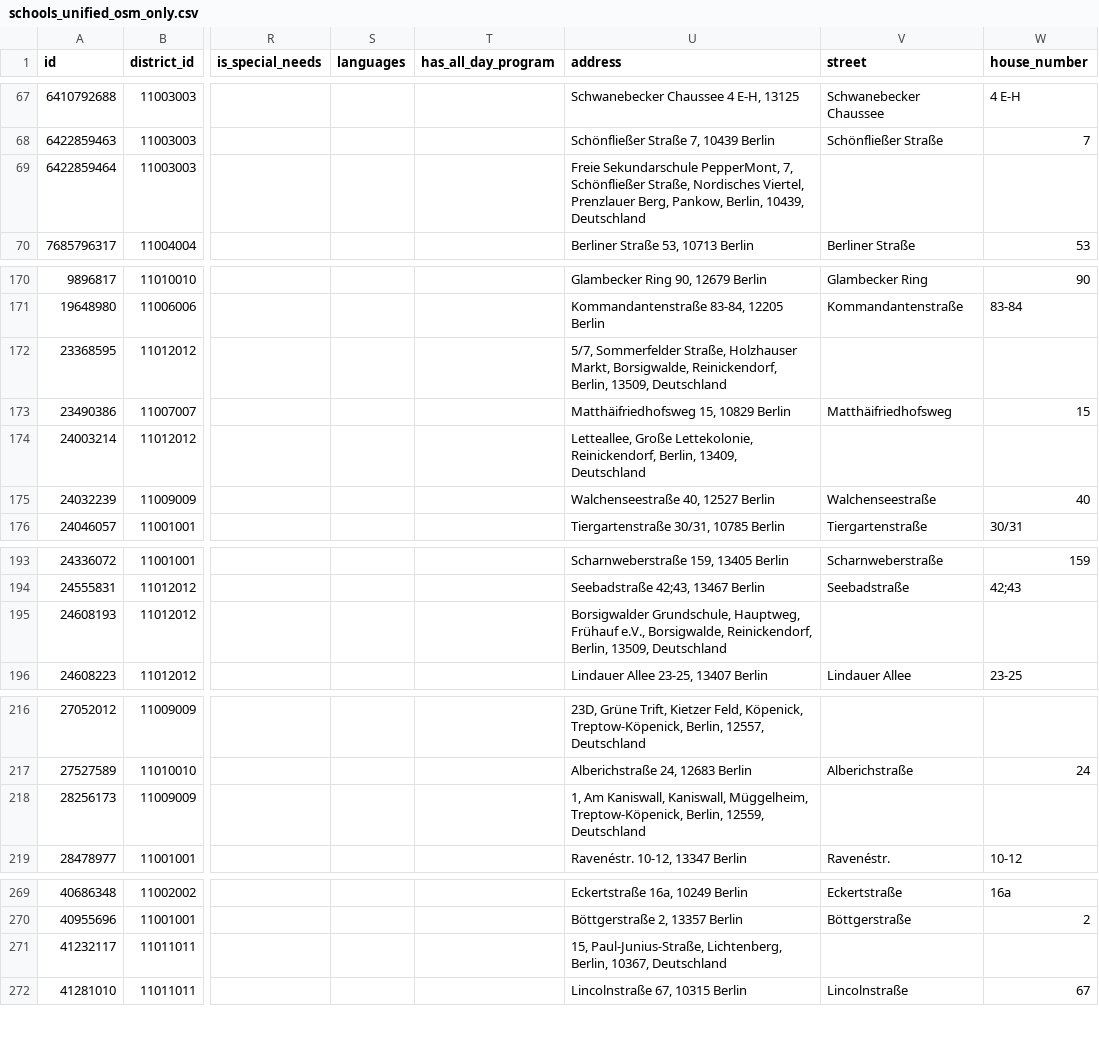
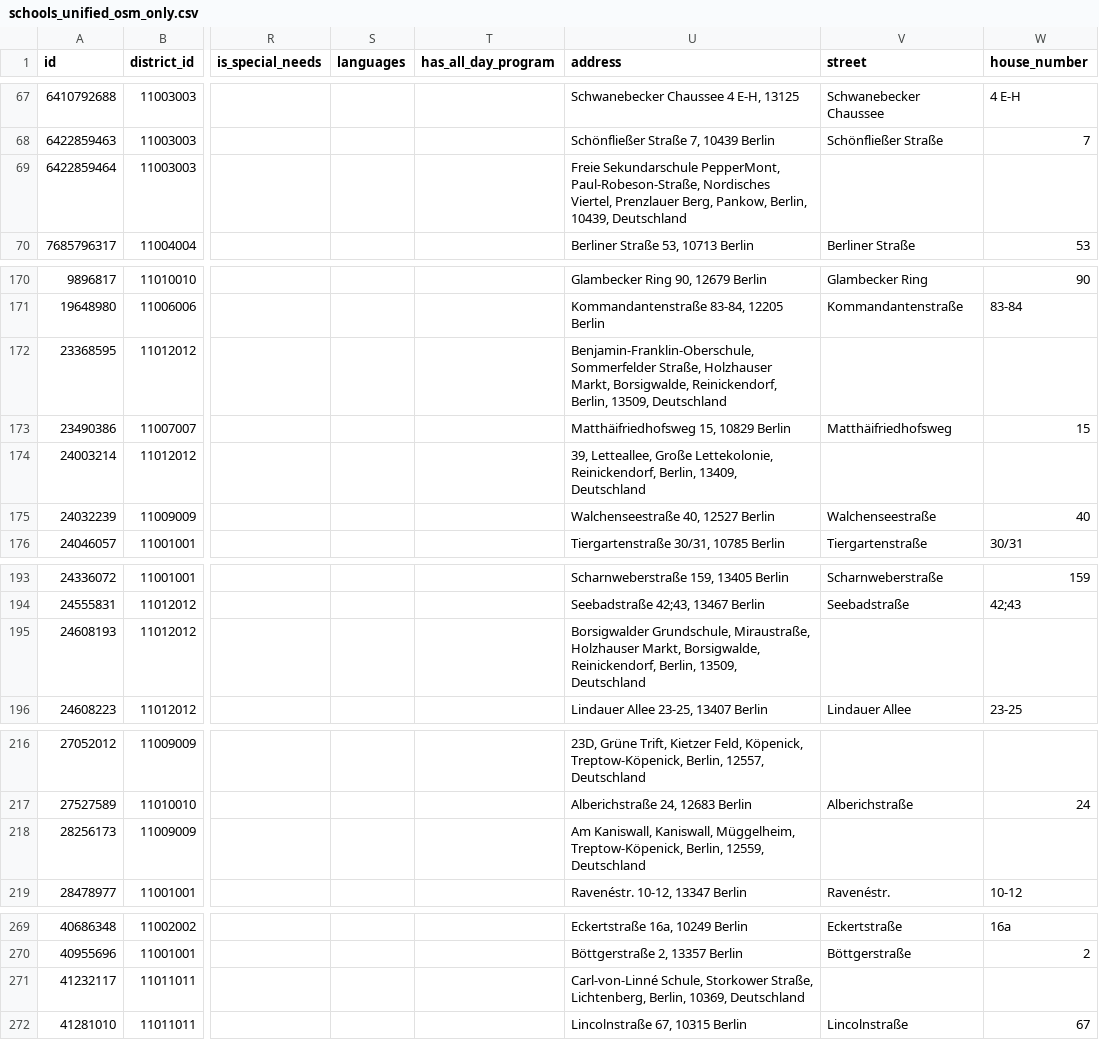
Before and after one commit to Nigar1209/berlin-poi-osm-pipeline, a CSV file: schools/scripts/data/schools_unified_osm_only.csv, drawn as a sheet; only a part is shown, gaps mark what is left out; the diff names each change by its address in the sheet, - before the commit and + after, or states it on an @@ line.

Commit message:
create table

```diff
--- a/schools/scripts/data/schools_unified_osm_only.csv
+++ b/schools/scripts/data/schools_unified_osm_only.csv
-U69 (address): …Sekundarschule PepperMont, 7, Schönfließer Straße, Nordisches Viertel,…
+U69 (address): …Sekundarschule PepperMont, Paul-Robeson-Straße, Nordisches Viertel,…
-U172 (address): 5/7, Sommerfelder Straße,…
+U172 (address): Benjamin-Franklin-Oberschule, Sommerfelder Straße,…
-U174 (address): Letteallee, Große…
+U174 (address): 39, Letteallee, Große…
-U195 (address): Borsigwalder Grundschule, Hauptweg, Frühauf e.V., Borsigwalde, Reinickendorf,…
+U195 (address): Borsigwalder Grundschule, Miraustraße, Holzhauser Markt, Borsigwalde, Reinickendorf,…
-U218 (address): 1, Am Kaniswall,…
+U218 (address): Am Kaniswall,…
-U271 (address): 15, Paul-Junius-Straße, Lichtenberg, Berlin, 10367, Deutschland
+U271 (address): Carl-von-Linné Schule, Storkower Straße, Lichtenberg, Berlin, 10369, Deutschland
```
Also changed, not shown: 1 other file.
